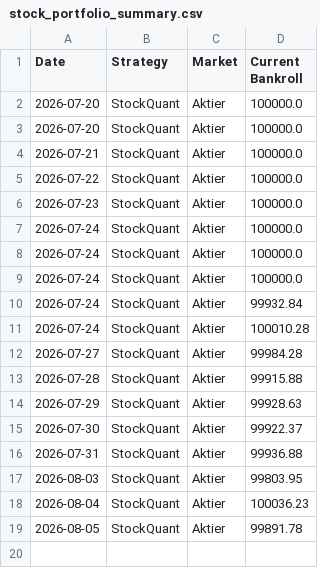
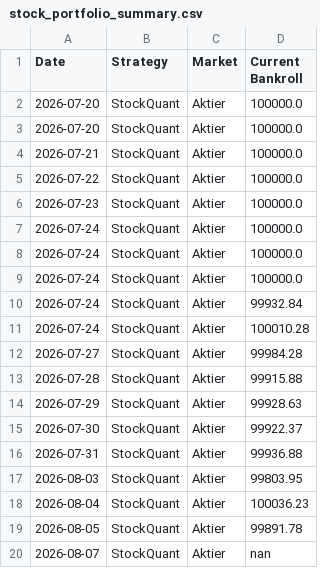
Before and after one commit to bjorndalman/website, a CSV file: data/stock_portfolio_summary.csv, drawn as a sheet; the diff names each change by its address in the sheet, - before the commit and + after, or states it on an @@ line.

```diff
--- a/data/stock_portfolio_summary.csv
+++ b/data/stock_portfolio_summary.csv
+row 20: 2026-08-07 | StockQuant | Aktier | nan
```
Also changed, not shown: 1 other file.
